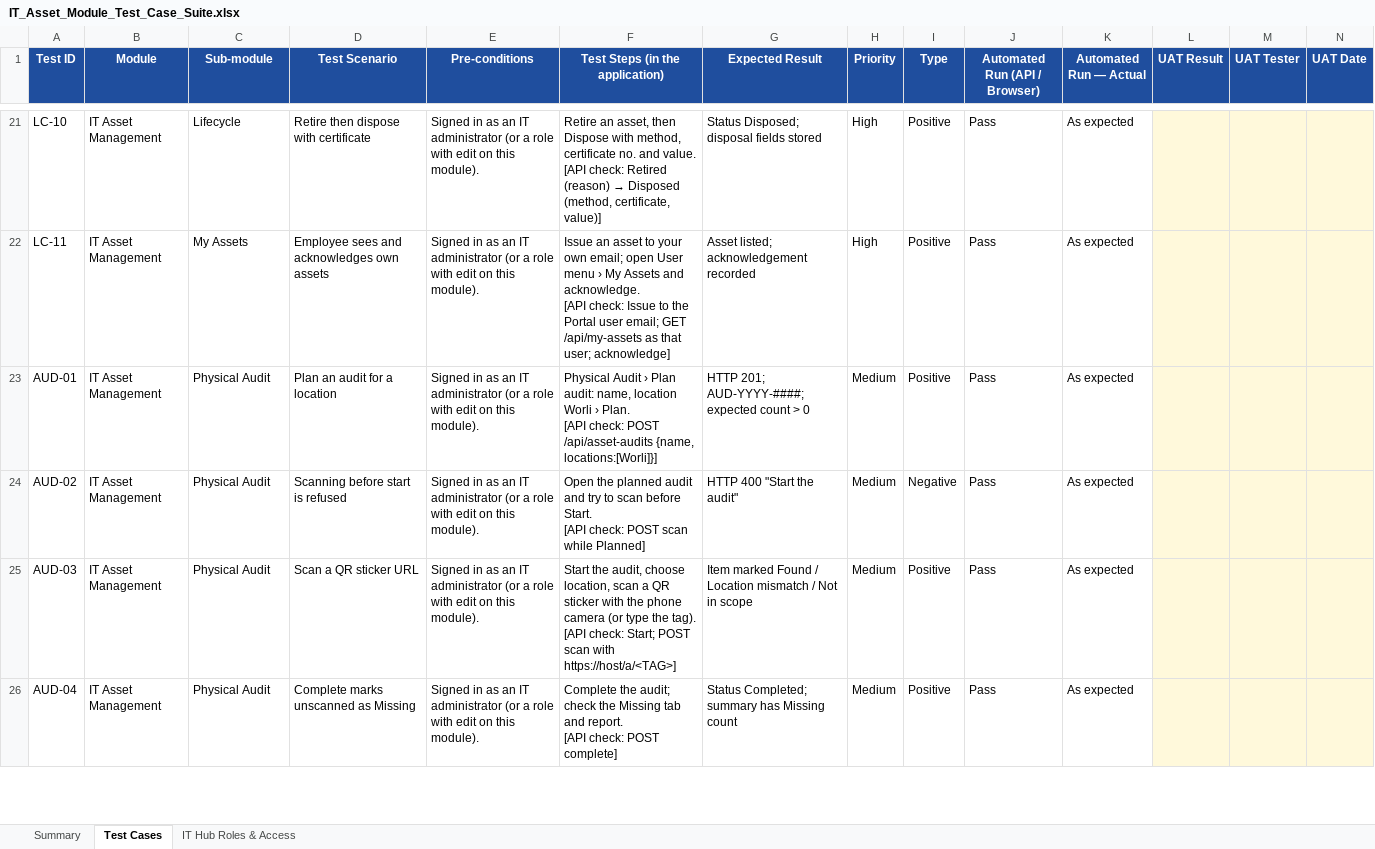
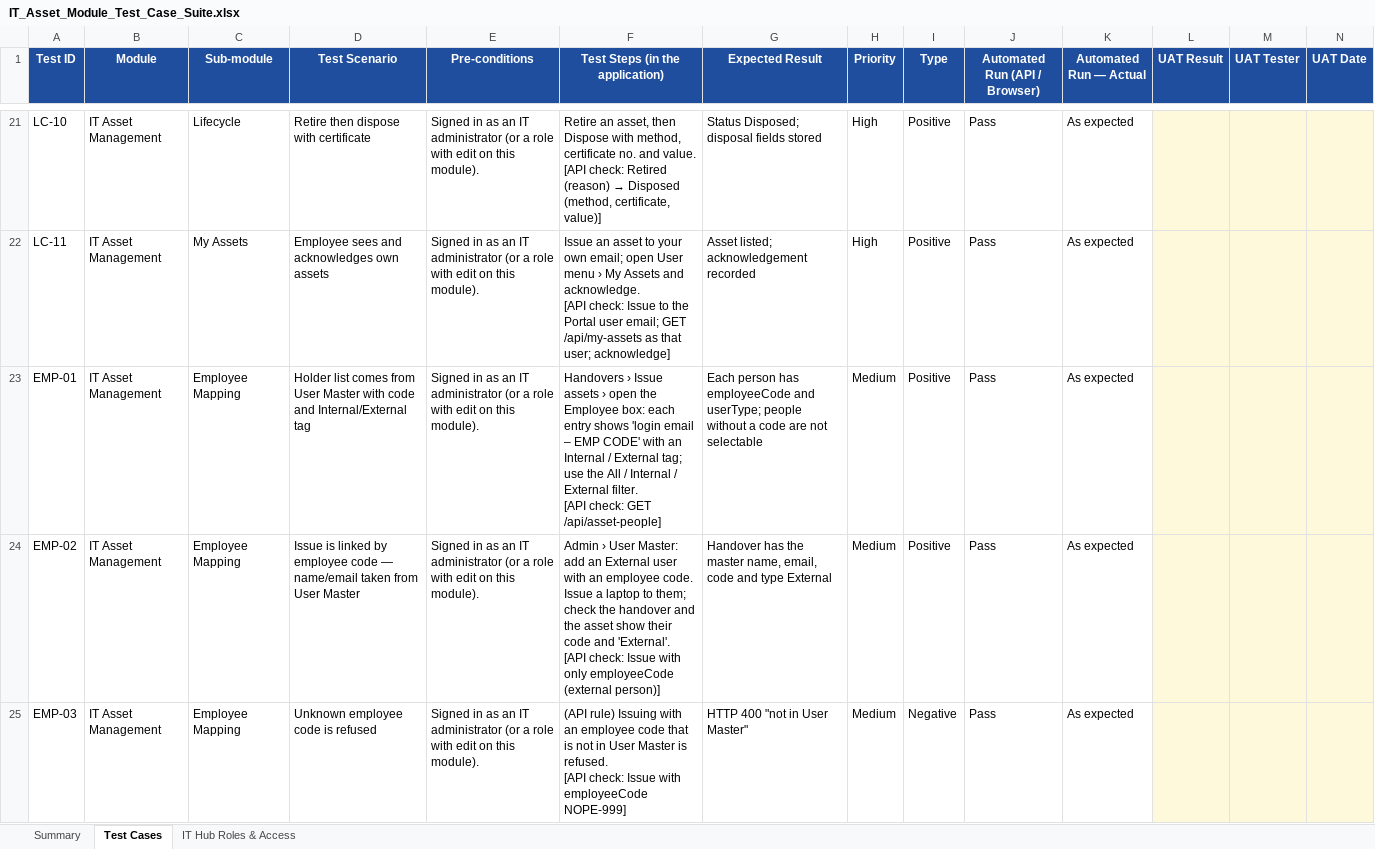
Before and after one commit to sachienbansode/it-transformation-asset, an Excel workbook: Claude outputs/IT_Asset_Module_Test_Case_Suite.xlsx, sheet Test Cases, drawn as a sheet; only a part is shown, gaps mark what is left out; the shorter side is filled out with more unchanged rows; values as stored, in another font and other column widths than the file's, no borders; charts and pictures and conditional formats not drawn; rows hold the shown columns only; ↵ is a line break in a cell; the diff covers the shown part only; the diff names each change by its address in the sheet, - before the commit and + after, or states it on an @@ line.

Commit message:
Employee-code mapping (internal/external), bulk assign, access roles in User Master, IT Asset Admin role

```diff
--- a/Claude outputs/IT_Asset_Module_Test_Case_Suite.xlsx (sheet Test Cases)
+++ b/Claude outputs/IT_Asset_Module_Test_Case_Suite.xlsx (sheet Test Cases)
+row 23: EMP-01 | IT Asset Management | Employee Mapping | Holder list comes from User Master with code and Internal/External tag | Signed in as an IT administrator (or a role with edit on this module). | Handovers › Issue assets › open the Employee box: each entry shows 'login email – EMP CODE' with an Internal / External tag; use the All / Internal / External filter. ↵ [API check: GET /api/asset-people] | Each person has employeeCode and userType; people without a code are not selectable | Medium | Positive | Pass | As expected
+row 24: EMP-02 | IT Asset Management | Employee Mapping | Issue is linked by employee code — name/email taken from User Master | Signed in as an IT administrator (or a role with edit on this module). | Admin › User Master: add an External user with an employee code. Issue a laptop to them; check the handover and the asset show their code and 'External'. ↵ [API check: Issue with only employeeCode (external person)] | Handover has the master name, email, code and type External | Medium | Positive | Pass | As expected
+row 25: EMP-03 | IT Asset Management | Employee Mapping | Unknown employee code is refused | Signed in as an IT administrator (or a role with edit on this module). | (API rule) Issuing with an employee code that is not in User Master is refused. ↵ [API check: Issue with employeeCode NOPE-999] | HTTP 400 "not in User Master" | Medium | Negative | Pass | As expected
```
Also changed, not shown: 9 added rows and 2 edited cells elsewhere in this sheet, sheet Summary, sheet IT Hub Roles & Access, formulas that keep their value, 14 other files.
